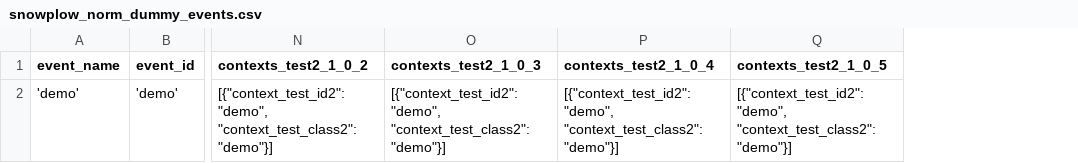
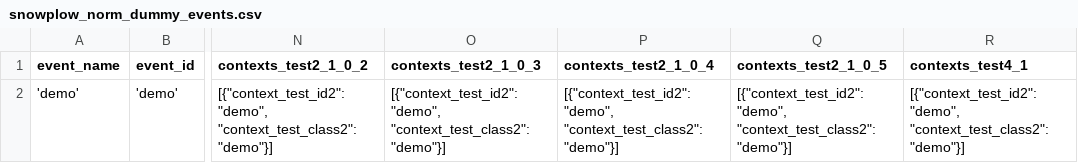
Before and after one commit to snowplow/dbt-snowplow-normalize, a CSV file: integration_tests/data/source/snowplow_norm_dummy_events.csv, drawn as a sheet; only a part is shown, gaps mark what is left out; the diff names each change by its address in the sheet, - before the commit and + after, or states it on an @@ line.

```diff
--- a/integration_tests/data/source/snowplow_norm_dummy_events.csv
+++ b/integration_tests/data/source/snowplow_norm_dummy_events.csv
+column R (contexts_test4_1), row 2: [{"context_test_id2":"demo", "context_test_class2":"demo"}]
```
Also changed, not shown: 4 other files.
